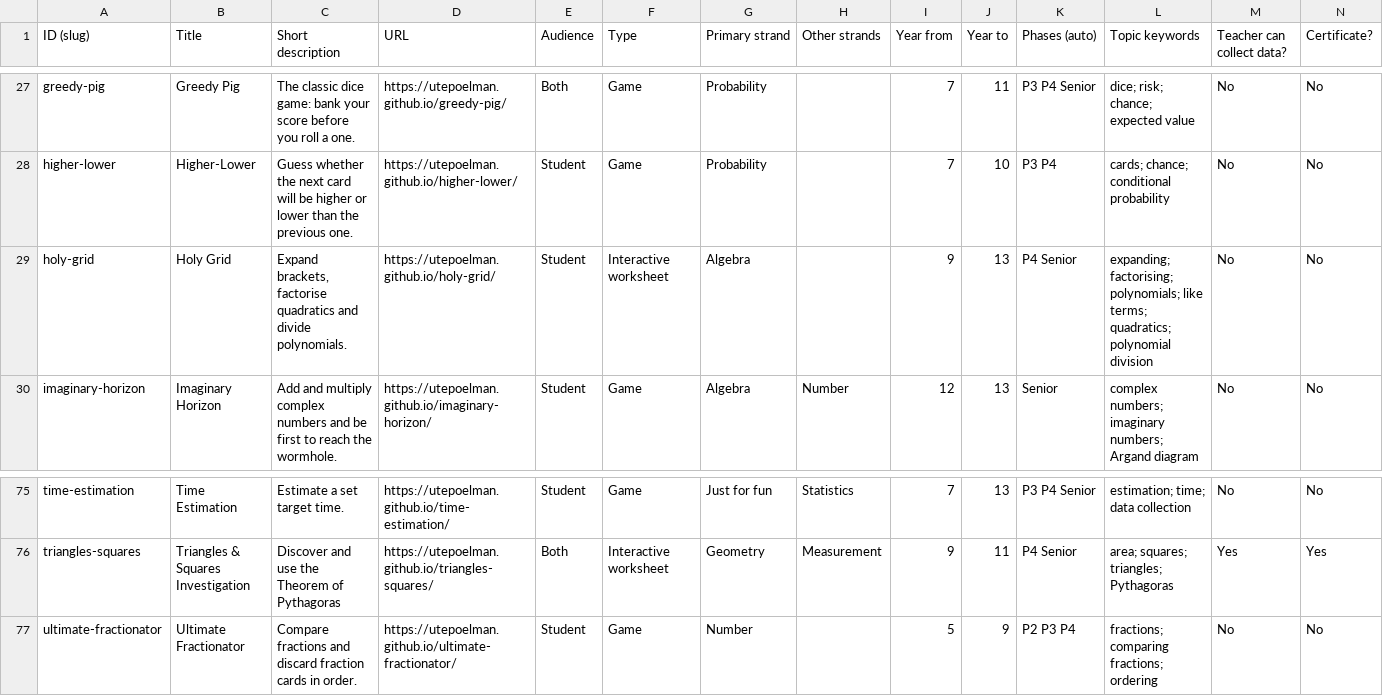
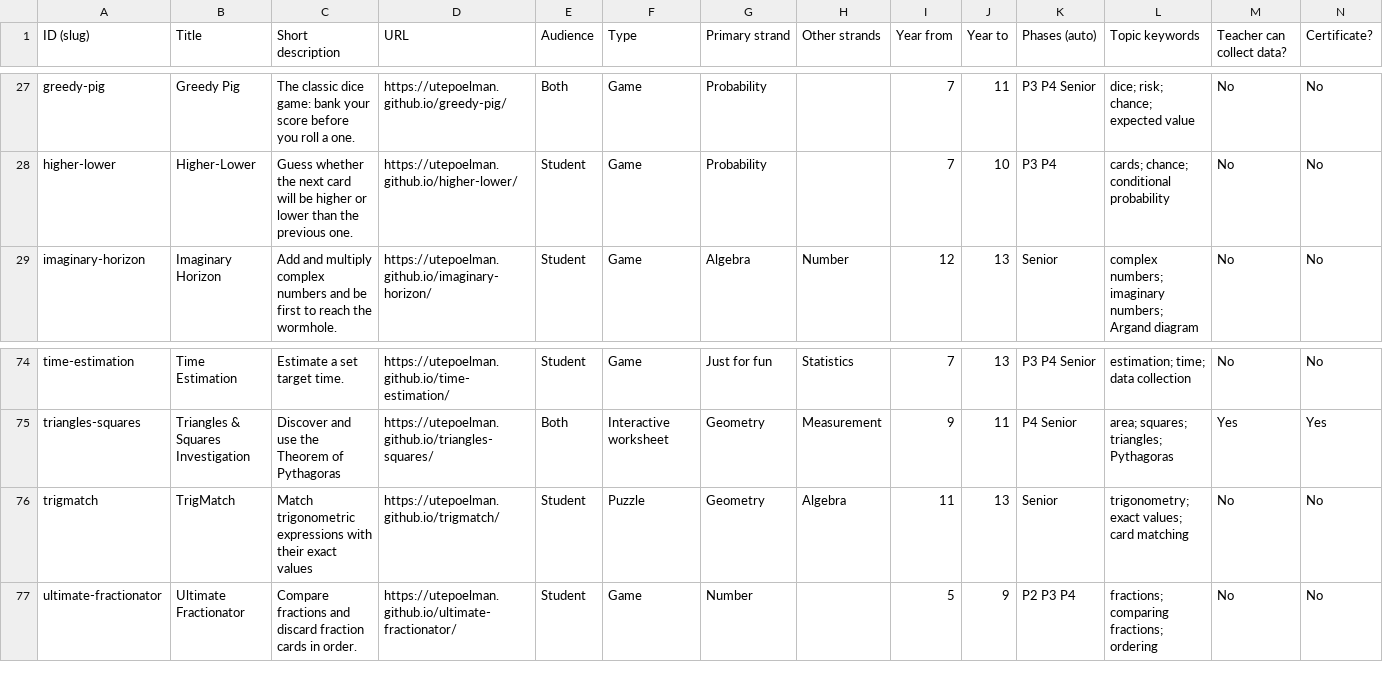
Before and after one commit to utepoelman/nugget-maths, a CSV file: catalogue.csv, drawn as a sheet; only a part is shown, gaps mark what is left out; removed rows and columns are numbered as before the commit, all else as after; rows hold the shown columns only; the diff names each change by its address in the sheet, - before the commit and + after, or states it on an @@ line.

Commit message:
Add files via upload

```diff
--- a/catalogue.csv
+++ b/catalogue.csv
-row 29: holy-grid | Holy Grid | Expand brackets, factorise quadratics and divide polynomials. | https://utepoelman.github.io/holy-grid/ | Student | Interactive worksheet | Algebra |  | 9 | 13 | P4 Senior | expanding; factorising; polynomials; like terms; quadratics; polynomial division | No | No
+row 76: trigmatch | TrigMatch | Match trigonometric expressions with their exact values | https://utepoelman.github.io/trigmatch/ | Student | Puzzle | Geometry | Algebra | 11 | 13 | Senior | trigonometry; exact values; card matching | No | No
```
